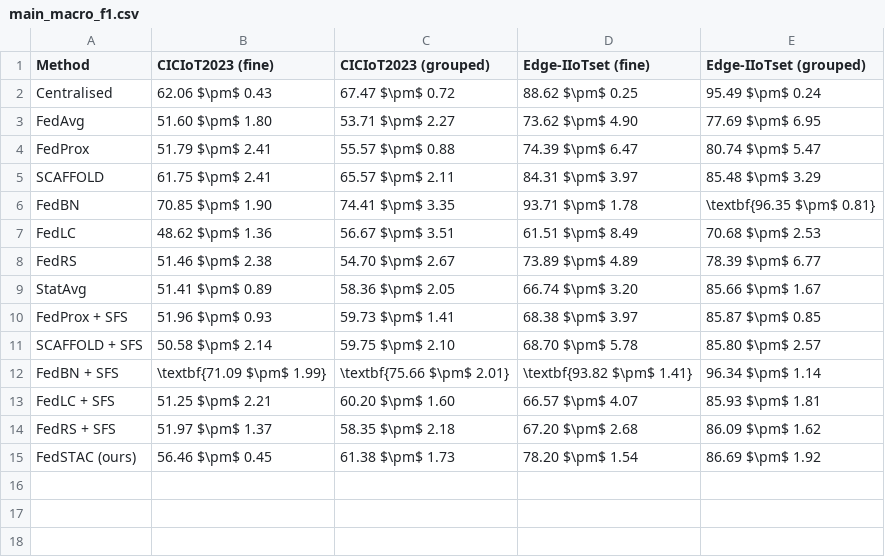
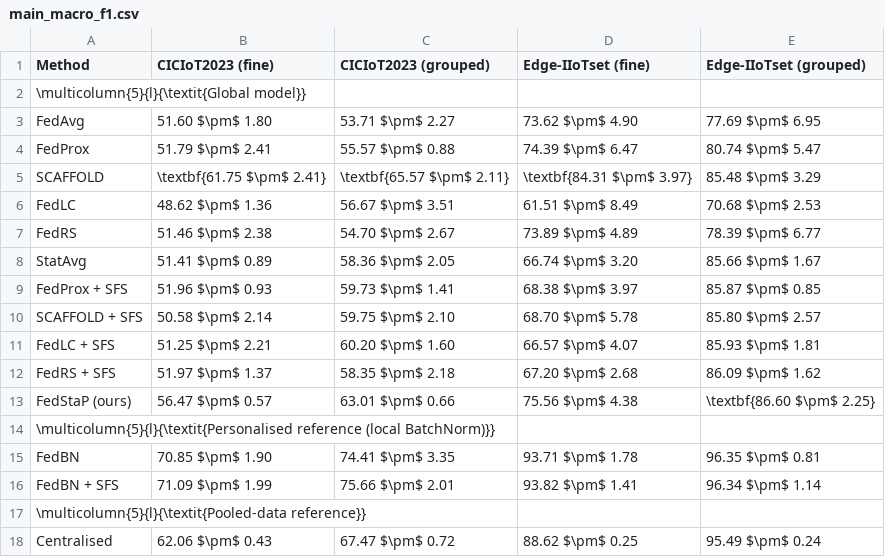
Before and after one commit to yazanjer/fedstac, a CSV file: results/paper/tables/main_macro_f1.csv, drawn as a sheet.

```diff
--- a/results/paper/tables/main_macro_f1.csv
+++ b/results/paper/tables/main_macro_f1.csv
@@ -1,7 +1,6 @@
 Method,CICIoT2023 (fine),CICIoT2023 (grouped),Edge-IIoTset (fine),Edge-IIoTset (grouped)
-Centralised,62.06 $\pm$ 0.43,67.47 $\pm$ 0.72,88.62 $\pm$ 0.25,95.49 $\pm$ 0.24
+\multicolumn{5}{l}{\textit{Global model}},,,,
 FedAvg,51.60 $\pm$ 1.80,53.71 $\pm$ 2.27,73.62 $\pm$ 4.90,77.69 $\pm$ 6.95
 FedProx,51.79 $\pm$ 2.41,55.57 $\pm$ 0.88,74.39 $\pm$ 6.47,80.74 $\pm$ 5.47
-SCAFFOLD,61.75 $\pm$ 2.41,65.57 $\pm$ 2.11,84.31 $\pm$ 3.97,85.48 $\pm$ 3.29
-FedBN,70.85 $\pm$ 1.90,74.41 $\pm$ 3.35,93.71 $\pm$ 1.78,\textbf{96.35 $\pm$ 0.81}
+SCAFFOLD,\textbf{61.75 $\pm$ 2.41},\textbf{65.57 $\pm$ 2.11},\textbf{84.31 $\pm$ 3.97},85.48 $\pm$ 3.29
 FedLC,48.62 $\pm$ 1.36,56.67 $\pm$ 3.51,61.51 $\pm$ 8.49,70.68 $\pm$ 2.53
@@ -11,5 +10,9 @@ FedProx + SFS,51.96 $\pm$ 0.93,59.73 $\pm$ 1.41,68.38 $\pm$ 3.97,85.87 $\pm$ 0.8
 SCAFFOLD + SFS,50.58 $\pm$ 2.14,59.75 $\pm$ 2.10,68.70 $\pm$ 5.78,85.80 $\pm$ 2.57
-FedBN + SFS,\textbf{71.09 $\pm$ 1.99},\textbf{75.66 $\pm$ 2.01},\textbf{93.82 $\pm$ 1.41},96.34 $\pm$ 1.14
 FedLC + SFS,51.25 $\pm$ 2.21,60.20 $\pm$ 1.60,66.57 $\pm$ 4.07,85.93 $\pm$ 1.81
 FedRS + SFS,51.97 $\pm$ 1.37,58.35 $\pm$ 2.18,67.20 $\pm$ 2.68,86.09 $\pm$ 1.62
-FedSTAC (ours),56.46 $\pm$ 0.45,61.38 $\pm$ 1.73,78.20 $\pm$ 1.54,86.69 $\pm$ 1.92
+FedStaP (ours),56.47 $\pm$ 0.57,63.01 $\pm$ 0.66,75.56 $\pm$ 4.38,\textbf{86.60 $\pm$ 2.25}
+\multicolumn{5}{l}{\textit{Personalised reference (local BatchNorm)}},,,,
+FedBN,70.85 $\pm$ 1.90,74.41 $\pm$ 3.35,93.71 $\pm$ 1.78,96.35 $\pm$ 0.81
+FedBN + SFS,71.09 $\pm$ 1.99,75.66 $\pm$ 2.01,93.82 $\pm$ 1.41,96.34 $\pm$ 1.14
+\multicolumn{5}{l}{\textit{Pooled-data reference}},,,,
+Centralised,62.06 $\pm$ 0.43,67.47 $\pm$ 0.72,88.62 $\pm$ 0.25,95.49 $\pm$ 0.24
```
Also changed, not shown: results/paper/tables/sensitivity_alpha.csv, results/paper/tables/sensitivity_tau.csv, 50 other files.
